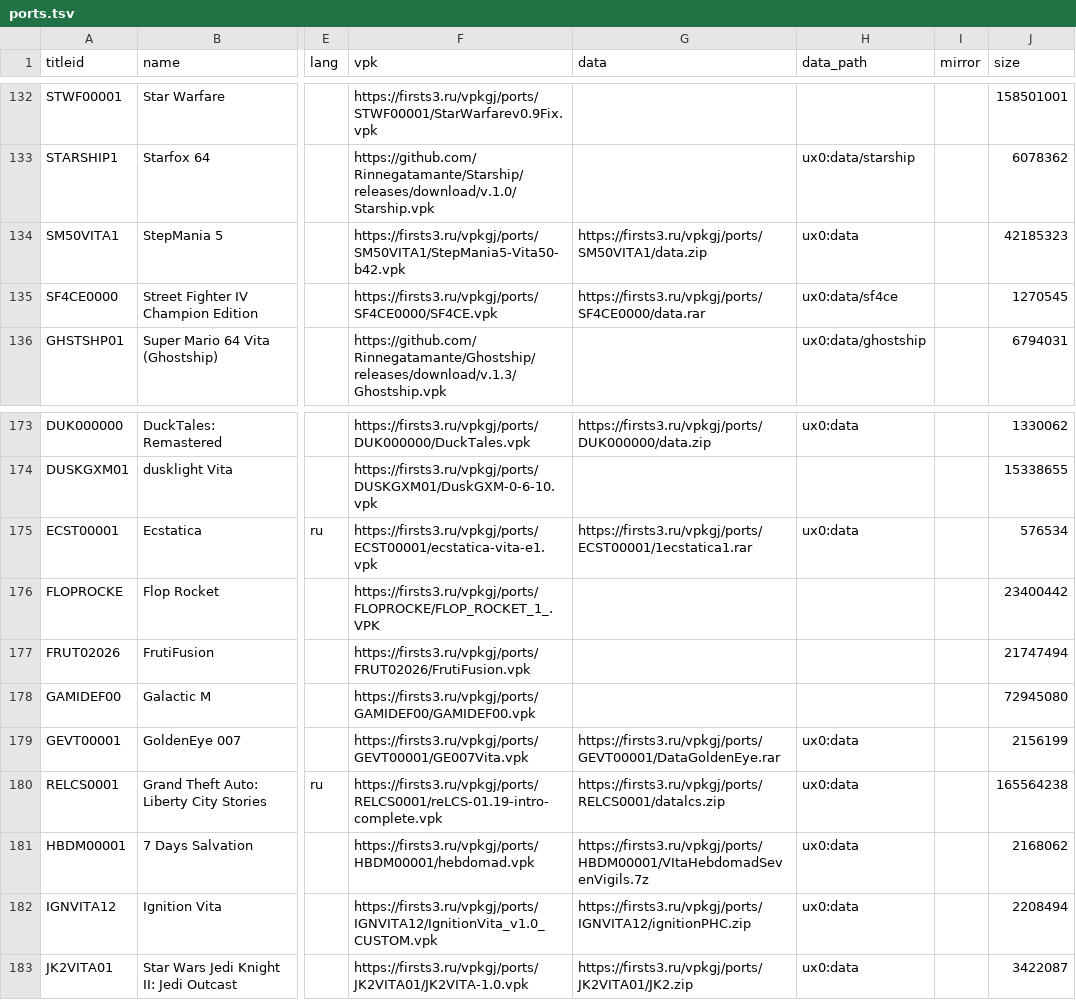
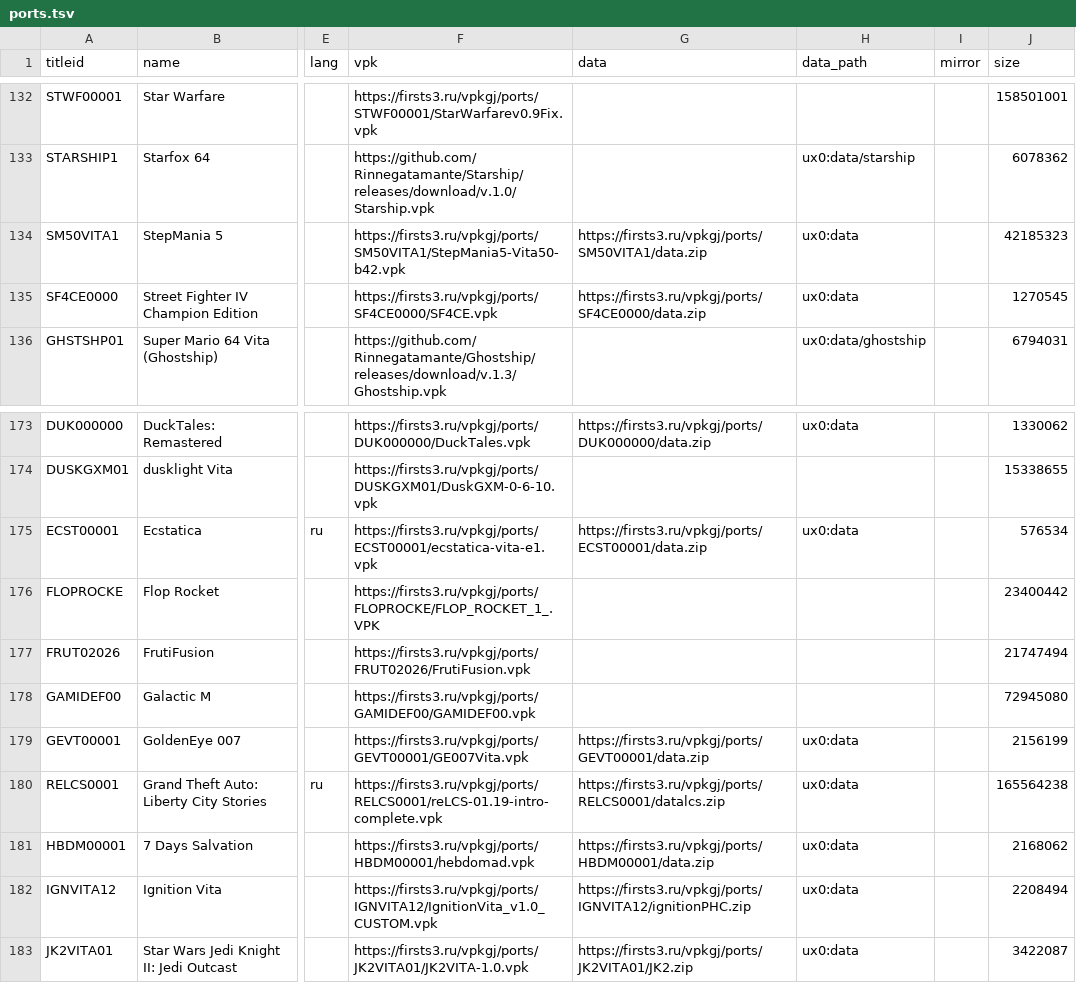
Before and after one commit to Risaro/vpkgj-db, a TSV file: catalog/ports.tsv, drawn as a sheet; only a part is shown, gaps mark what is left out; the diff names each change by its address in the sheet, - before the commit and + after, or states it on an @@ line.

```diff
--- a/catalog/ports.tsv
+++ b/catalog/ports.tsv
-G135 (data): https://firsts3.ru/vpkgj/ports/SF4CE0000/data.rar
+G135 (data): https://firsts3.ru/vpkgj/ports/SF4CE0000/data.zip
-H135 (data_path): ux0:data/sf4ce
+H135 (data_path): ux0:data
-G175 (data): https://firsts3.ru/vpkgj/ports/ECST00001/1ecstatica1.rar
+G175 (data): https://firsts3.ru/vpkgj/ports/ECST00001/data.zip
-G179 (data): https://firsts3.ru/vpkgj/ports/GEVT00001/DataGoldenEye.rar
+G179 (data): https://firsts3.ru/vpkgj/ports/GEVT00001/data.zip
-G181 (data): https://firsts3.ru/vpkgj/ports/HBDM00001/VItaHebdomadSevenVigils.7z
+G181 (data): https://firsts3.ru/vpkgj/ports/HBDM00001/data.zip
```
Also changed, not shown: catalog/translations.tsv, 1 other file.
